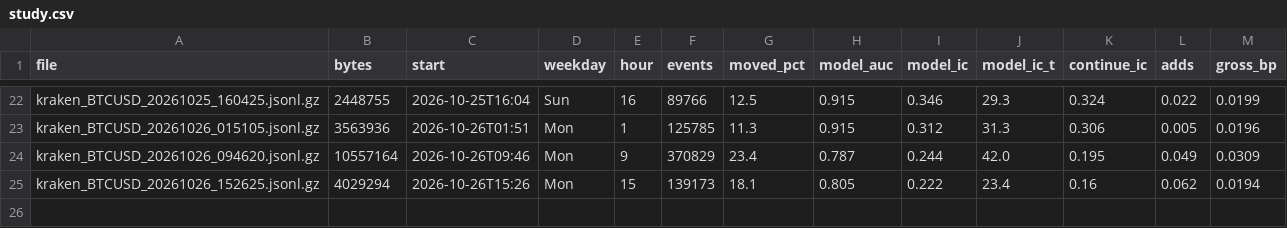
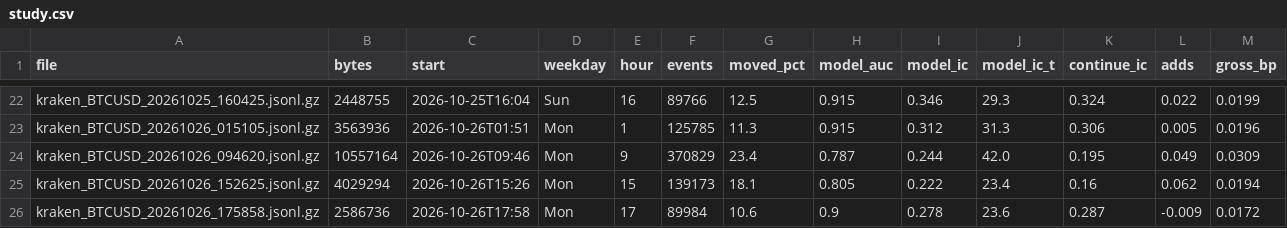
Before and after one commit to ZhuBryan/BullPen, a CSV file: study.csv, drawn as a sheet; only a part is shown, gaps mark what is left out; the diff names each change by its address in the sheet, - before the commit and + after, or states it on an @@ line.

```diff
--- a/study.csv
+++ b/study.csv
+row 26: kraken_BTCUSD_20261026_175858.jsonl.gz | 2586736 | 2026-10-26T17:58 | Mon | 17 | 89984 | 10.6 | 0.9 | 0.278 | 23.6 | 0.287 | -0.009 | 0.0172
```
Also changed, not shown: leadlag_study.csv, 1 other file.
